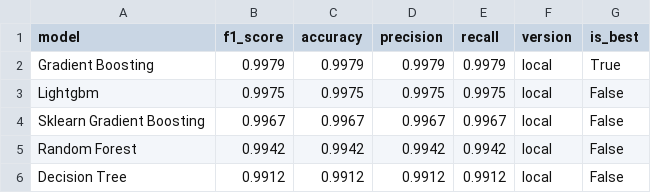
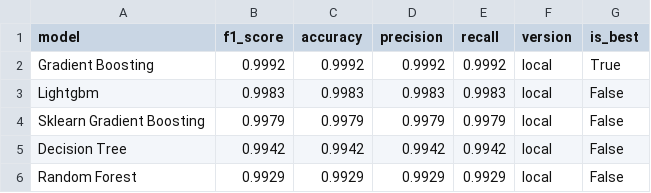
Before and after one commit to saqibahmadsiddiqui/aqi-forecasting-system, a CSV file: data/processed/model_comparison.csv, drawn as a sheet.

```diff
--- a/data/processed/model_comparison.csv
+++ b/data/processed/model_comparison.csv
@@ -1,6 +1,6 @@
 model,f1_score,accuracy,precision,recall,version,is_best
-Gradient Boosting,0.9979,0.9979,0.9979,0.9979,local,True
-Lightgbm,0.9975,0.9975,0.9975,0.9975,local,False
-Sklearn Gradient Boosting,0.9967,0.9967,0.9967,0.9967,local,False
-Random Forest,0.9942,0.9942,0.9942,0.9942,local,False
-Decision Tree,0.9912,0.9912,0.9912,0.9912,local,False
+Gradient Boosting,0.9992,0.9992,0.9992,0.9992,local,True
+Lightgbm,0.9983,0.9983,0.9983,0.9983,local,False
+Sklearn Gradient Boosting,0.9979,0.9979,0.9979,0.9979,local,False
+Decision Tree,0.9942,0.9942,0.9942,0.9942,local,False
+Random Forest,0.9929,0.9929,0.9929,0.9929,local,False
```
Also changed, not shown: data/processed/latest_predictions.csv.
